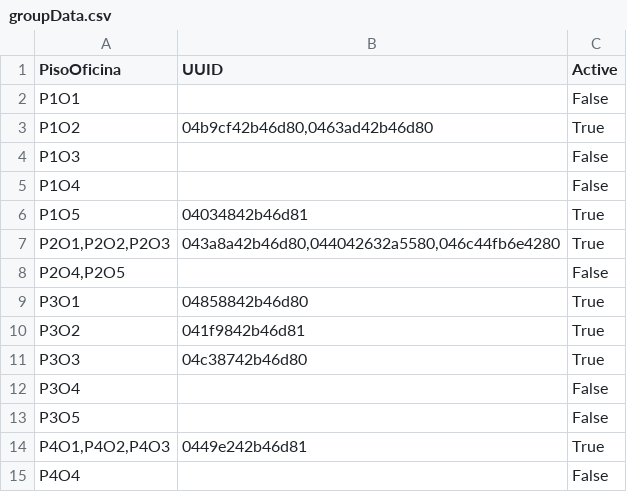
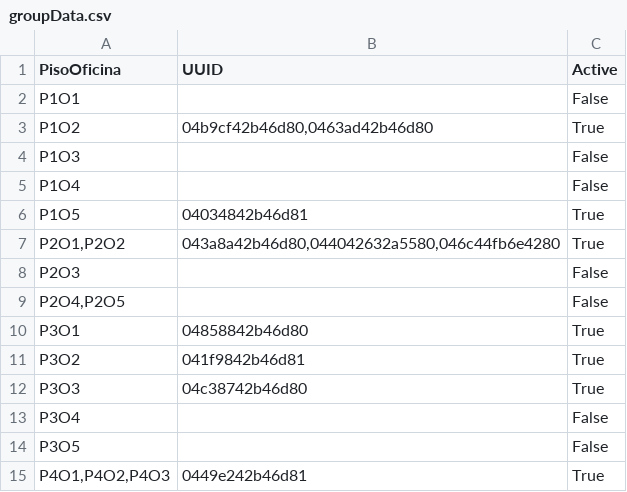
Before and after one commit to laygond/Elevator-AI, a CSV file: nfc_reader/groupData.csv, drawn as a sheet; only a part is shown; the shorter side is filled out with more unchanged rows.

Commit message:
:sparkles: git hook write group permission

```diff
--- a/nfc_reader/groupData.csv
+++ b/nfc_reader/groupData.csv
@@ -6,3 +6,4 @@ P1O4,,False
 P1O5,04034842b46d81,True
-"P2O1,P2O2,P2O3","043a8a42b46d80,044042632a5580,046c44fb6e4280",True
+"P2O1,P2O2","043a8a42b46d80,044042632a5580,046c44fb6e4280",True
+P2O3,,False
 "P2O4,P2O5",,False
```
